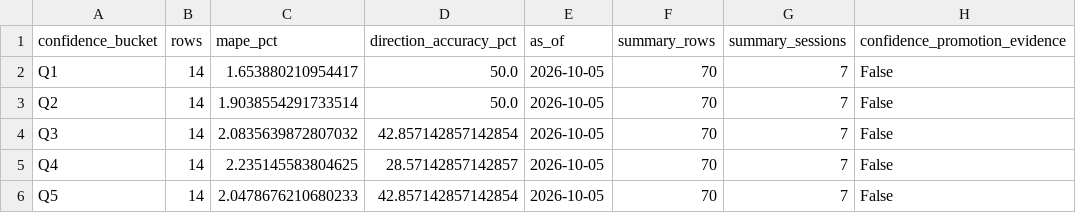
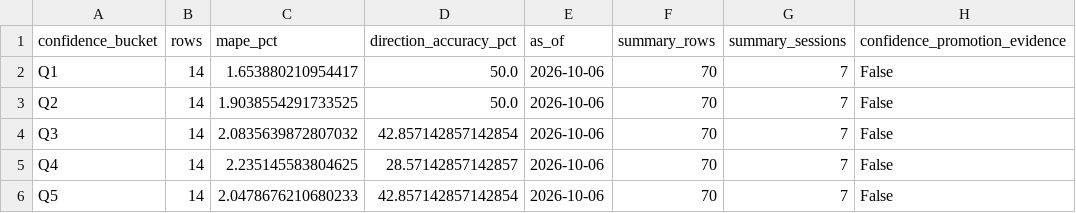
Before and after one commit to vishwasgarg5/stock-picker, a CSV file: data/confidence_validation.csv, drawn as a sheet.

```diff
--- a/data/confidence_validation.csv
+++ b/data/confidence_validation.csv
@@ -1,6 +1,6 @@
 confidence_bucket,rows,mape_pct,direction_accuracy_pct,as_of,summary_rows,summary_sessions,confidence_promotion_evidence
-Q1,14,1.653880210954417,50.0,2026-10-05,70,7,False
-Q2,14,1.9038554291733514,50.0,2026-10-05,70,7,False
-Q3,14,2.0835639872807032,42.857142857142854,2026-10-05,70,7,False
-Q4,14,2.235145583804625,28.57142857142857,2026-10-05,70,7,False
-Q5,14,2.0478676210680233,42.857142857142854,2026-10-05,70,7,False
+Q1,14,1.653880210954417,50.0,2026-10-06,70,7,False
+Q2,14,1.9038554291733525,50.0,2026-10-06,70,7,False
+Q3,14,2.0835639872807032,42.857142857142854,2026-10-06,70,7,False
+Q4,14,2.235145583804625,28.57142857142857,2026-10-06,70,7,False
+Q5,14,2.0478676210680233,42.857142857142854,2026-10-06,70,7,False
```
Also changed, not shown: data/confidence_validation_summary.csv, data/performance_audit.csv, 8 other files.
